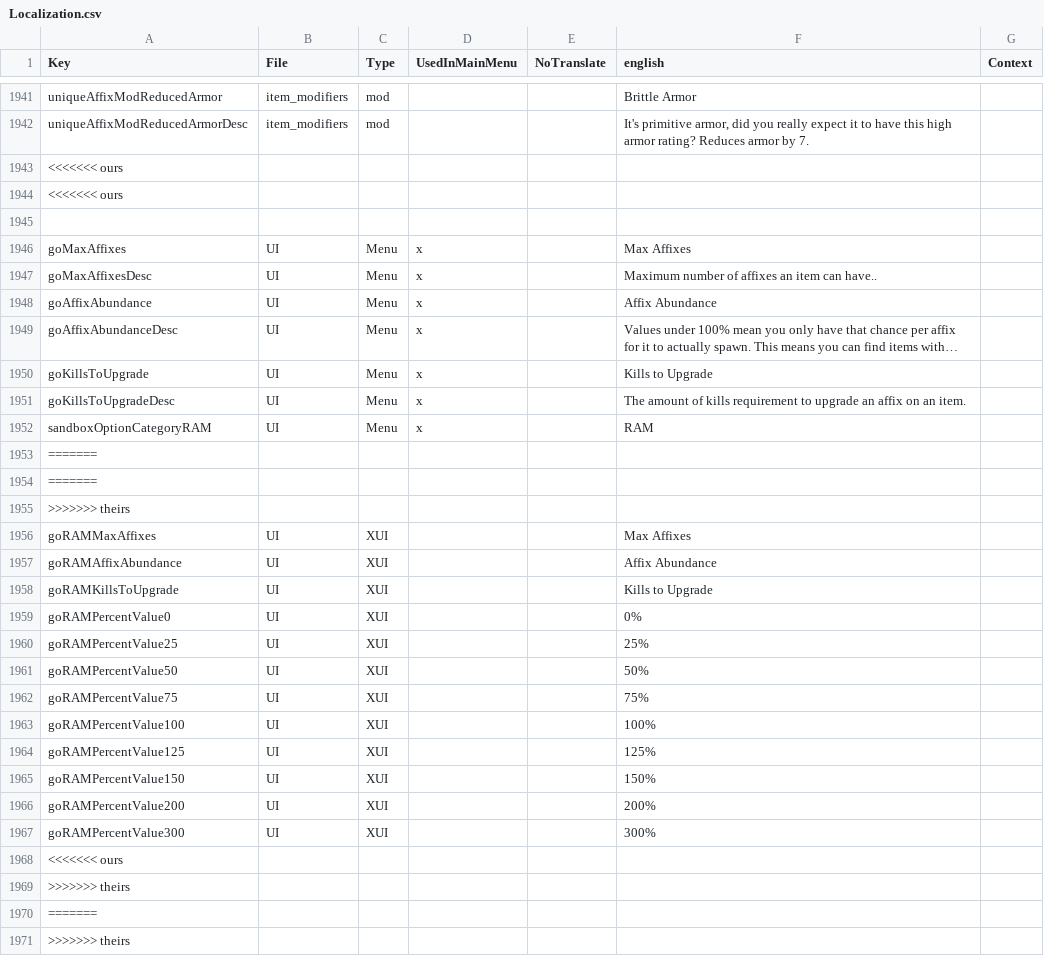
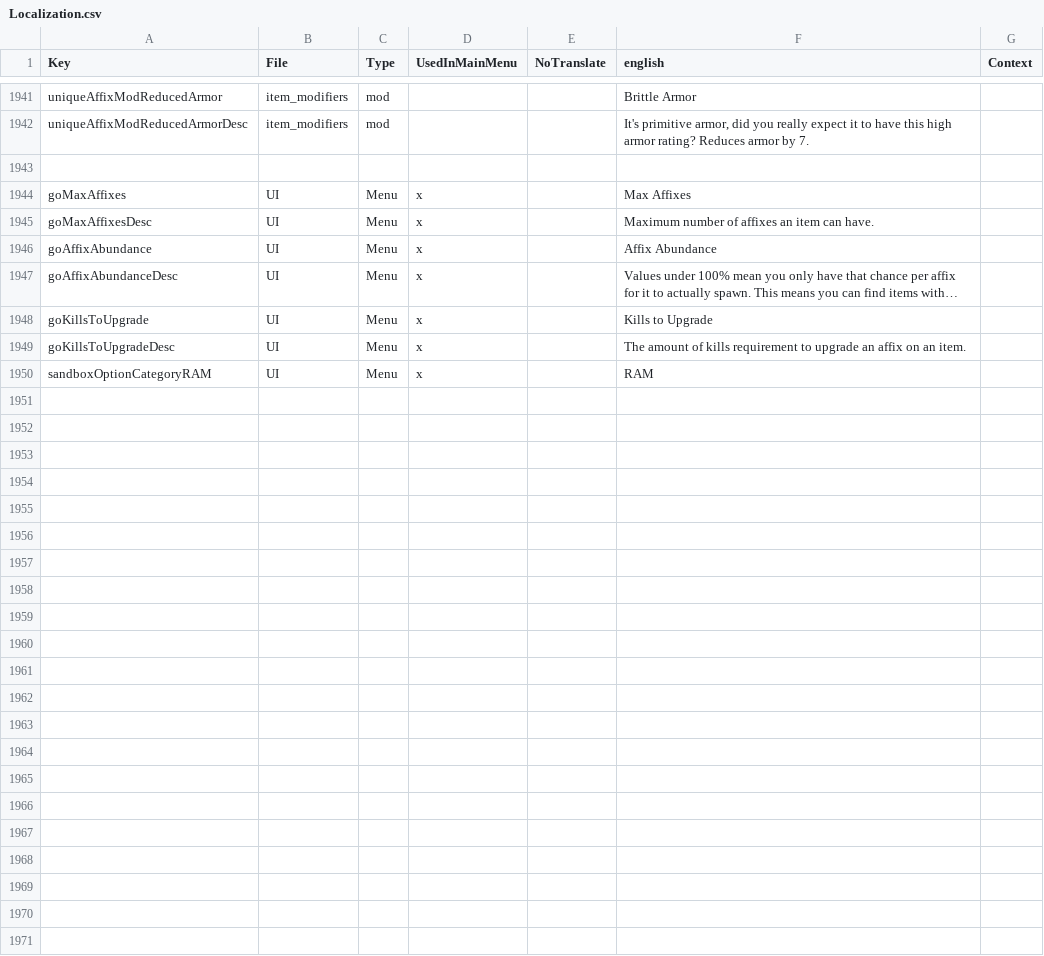
Before and after one commit to firevos/RAM---Random-Affixes-Mod, a CSV file: zzRandomAffixesMod/Config/Localization.csv, drawn as a sheet; only a part is shown, gaps mark what is left out; long unchanged cells end in ….

```diff
--- a/zzRandomAffixesMod/Config/Localization.csv
+++ b/zzRandomAffixesMod/Config/Localization.csv
@@ -1942,7 +1942,5 @@ uniqueAffixModReducedArmor,item_modifiers,mod,,,Brittle Armor,,
 uniqueAffixModReducedArmorDesc,item_modifiers,mod,,,"It's primitive armor, did you really expect it to have this high armor rating? Reduces armor by 7.",,
-<<<<<<< ours
-<<<<<<< ours
 
 goMaxAffixes,UI,Menu,x,,Max Affixes,
-goMaxAffixesDesc,UI,Menu,x,,Maximum number of affixes an item can have..,
+goMaxAffixesDesc,UI,Menu,x,,Maximum number of affixes an item can have.,
 goAffixAbundance,UI,Menu,x,,Affix Abundance,
@@ -1952,20 +1950 @@ goKillsToUpgradeDesc,UI,Menu,x,,The amount of kills requirement to upgrade an af
 sandboxOptionCategoryRAM,UI,Menu,x,,RAM,
-=======
-=======
->>>>>>> theirs
-goRAMMaxAffixes,UI,XUI,,,Max Affixes,,
-goRAMAffixAbundance,UI,XUI,,,Affix Abundance,,
-goRAMKillsToUpgrade,UI,XUI,,,Kills to Upgrade,,
-goRAMPercentValue0,UI,XUI,,,0%,,
-goRAMPercentValue25,UI,XUI,,,25%,,
-goRAMPercentValue50,UI,XUI,,,50%,,
-goRAMPercentValue75,UI,XUI,,,75%,,
-goRAMPercentValue100,UI,XUI,,,100%,,
-goRAMPercentValue125,UI,XUI,,,125%,,
-goRAMPercentValue150,UI,XUI,,,150%,,
-goRAMPercentValue200,UI,XUI,,,200%,,
-goRAMPercentValue300,UI,XUI,,,300%,,
-<<<<<<< ours
->>>>>>> theirs
-=======
->>>>>>> theirs
```
Also changed, not shown: 1 other file.
